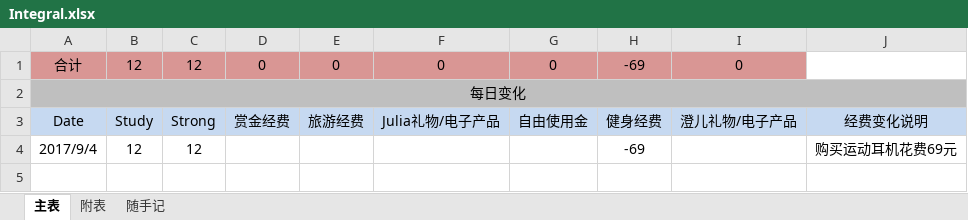
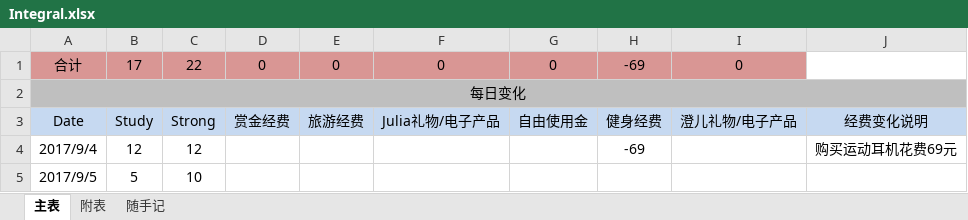
Before and after one commit to RiverKing0911/diary, an Excel workbook: plan/Integral.xlsx, sheet 主表, drawn as a sheet; values as stored, in another font and other column widths than the file's, no borders; the diff names each change by its address in the sheet, - before the commit and + after, or states it on an @@ line.

```diff
--- a/plan/Integral.xlsx (sheet 主表)
+++ b/plan/Integral.xlsx (sheet 主表)
-B1: 12
+B1: 17
-C1: 12
+C1: 22
+row 5: 2017/9/5 | 5 | 10
```
Also changed, not shown: sheet 附表, 1 other file.
